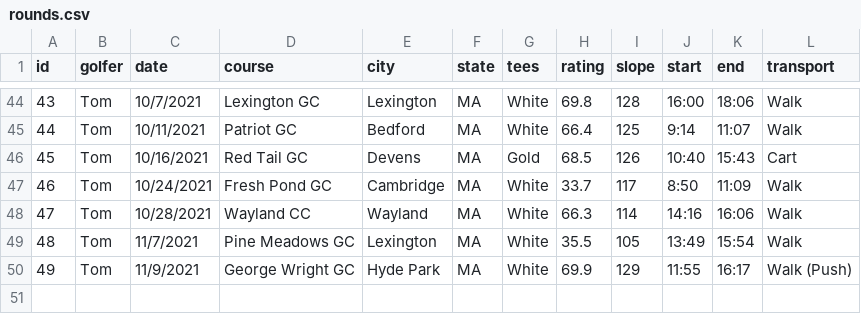
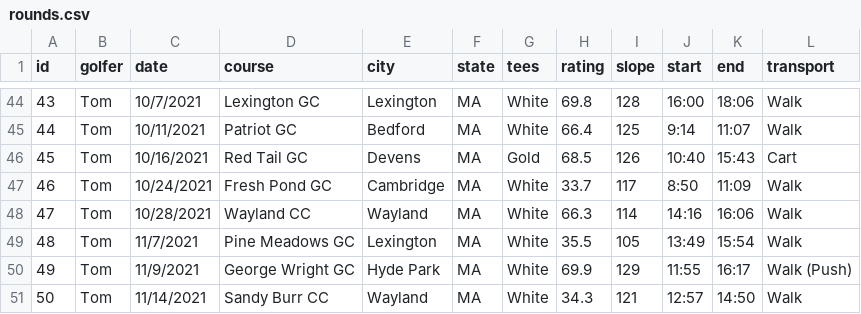
Before and after one commit to TK2575/golf-stats, a CSV file: src/main/resources/data/shot-by-shot/rounds.csv, drawn as a sheet; only a part is shown, gaps mark what is left out.

```diff
--- a/src/main/resources/data/shot-by-shot/rounds.csv
+++ b/src/main/resources/data/shot-by-shot/rounds.csv
@@ -50 +50,2 @@ id,golfer,date,course,city,state,tees,rating,slope,start,end,transport
 49,Tom,11/9/2021,George Wright GC,Hyde Park,MA,White,69.9,129,11:55,16:17,Walk (Push)
+50,Tom,11/14/2021,Sandy Burr CC,Wayland,MA,White,34.3,121,12:57,14:50,Walk
```
Also changed, not shown: src/main/resources/data/shot-by-shot/shots.csv.
